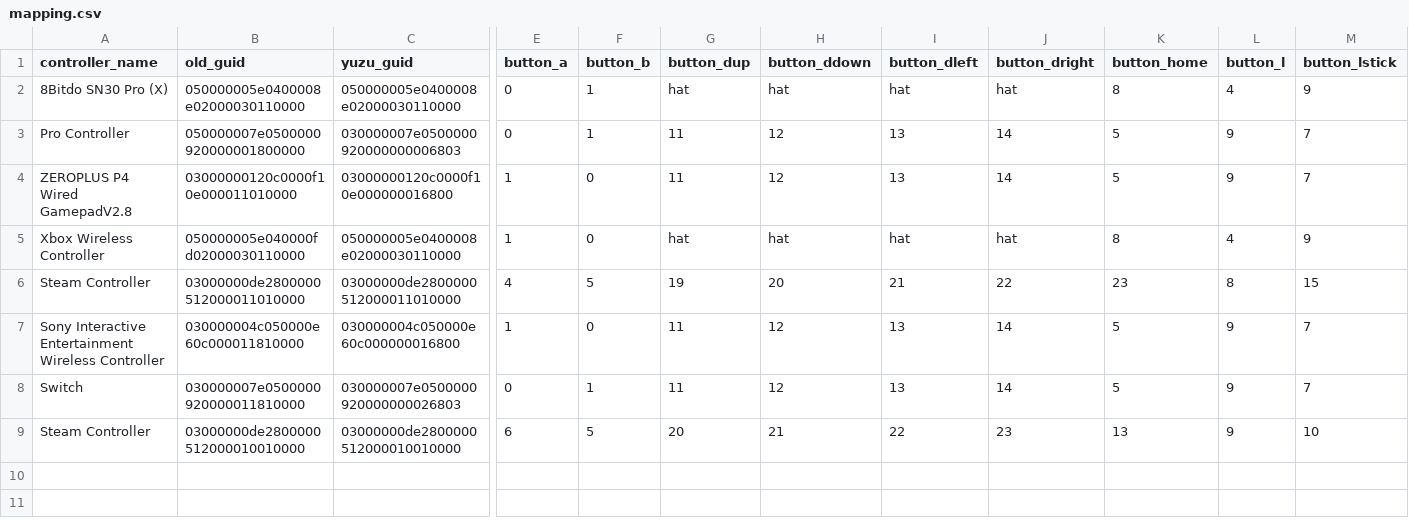
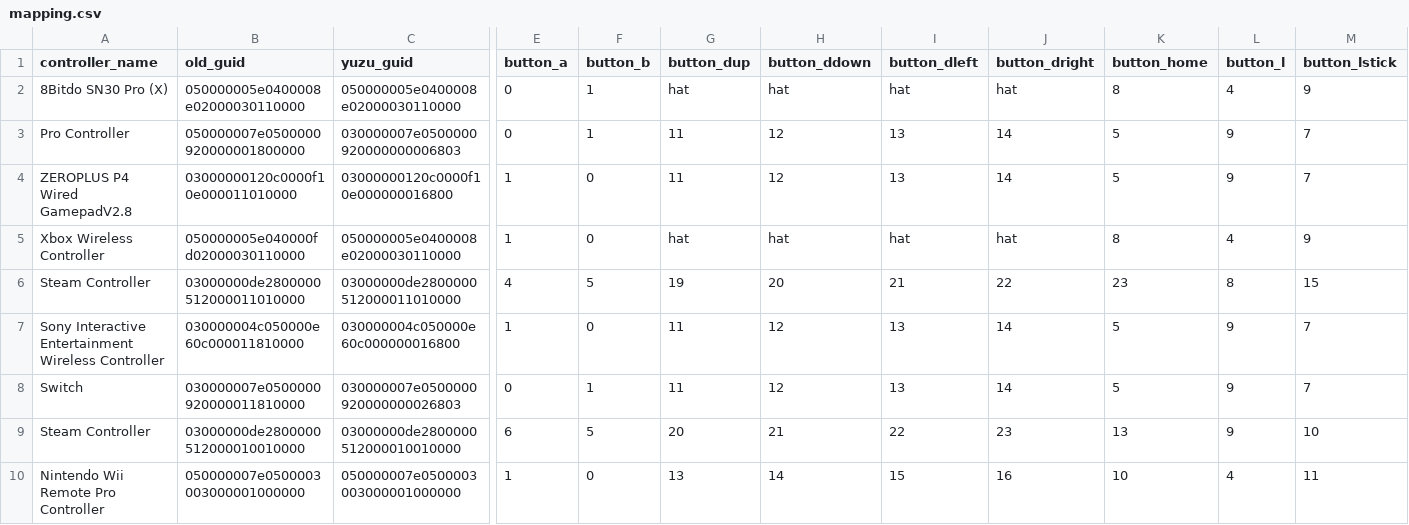
Before and after one commit to ordovice/batocera-switch, a CSV file: system/switch/configgen/mapping.csv, drawn as a sheet; only a part is shown, gaps mark what is left out; rows hold the shown columns only; the diff names each change by its address in the sheet, - before the commit and + after, or states it on an @@ line.

Commit message:
Update mapping.csv
Add Wii U Pro Controller

```diff
--- a/system/switch/configgen/mapping.csv
+++ b/system/switch/configgen/mapping.csv
+row 10: Nintendo Wii Remote Pro Controller | 050000007e0500003003000001000000 | 050000007e0500003003000001000000 | 1 | 0 | 13 | 14 | 15 | 16 | 10 | 4 | 11
```
